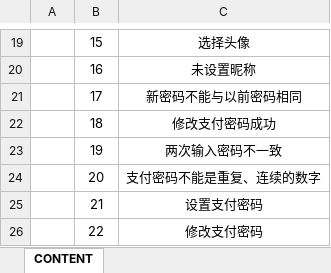
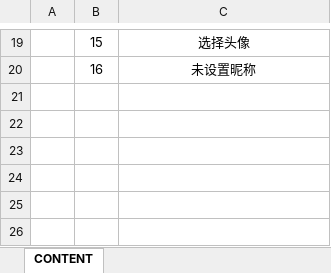
Before and after one commit to Ymiku/WeChatSimulator, an Excel workbook: DataConfig/Excel/content.xlsx, sheet CONTENT, drawn as a sheet; only a part is shown, gaps mark what is left out; values as stored, in another font and other column widths than the file's, no borders; the diff names each change by its address in the sheet, - before the commit and + after, or states it on an @@ line.

```diff
--- a/DataConfig/Excel/content.xlsx (sheet CONTENT)
+++ b/DataConfig/Excel/content.xlsx (sheet CONTENT)
-row 21:  | 17 | 新密码不能与以前密码相同
-row 22:  | 18 | 修改支付密码成功
-row 23:  | 19 | 两次输入密码不一致
-row 24:  | 20 | 支付密码不能是重复、连续的数字
-row 25:  | 21 | 设置支付密码
-row 26:  | 22 | 修改支付密码
```
Also changed, not shown: 19 other files.
